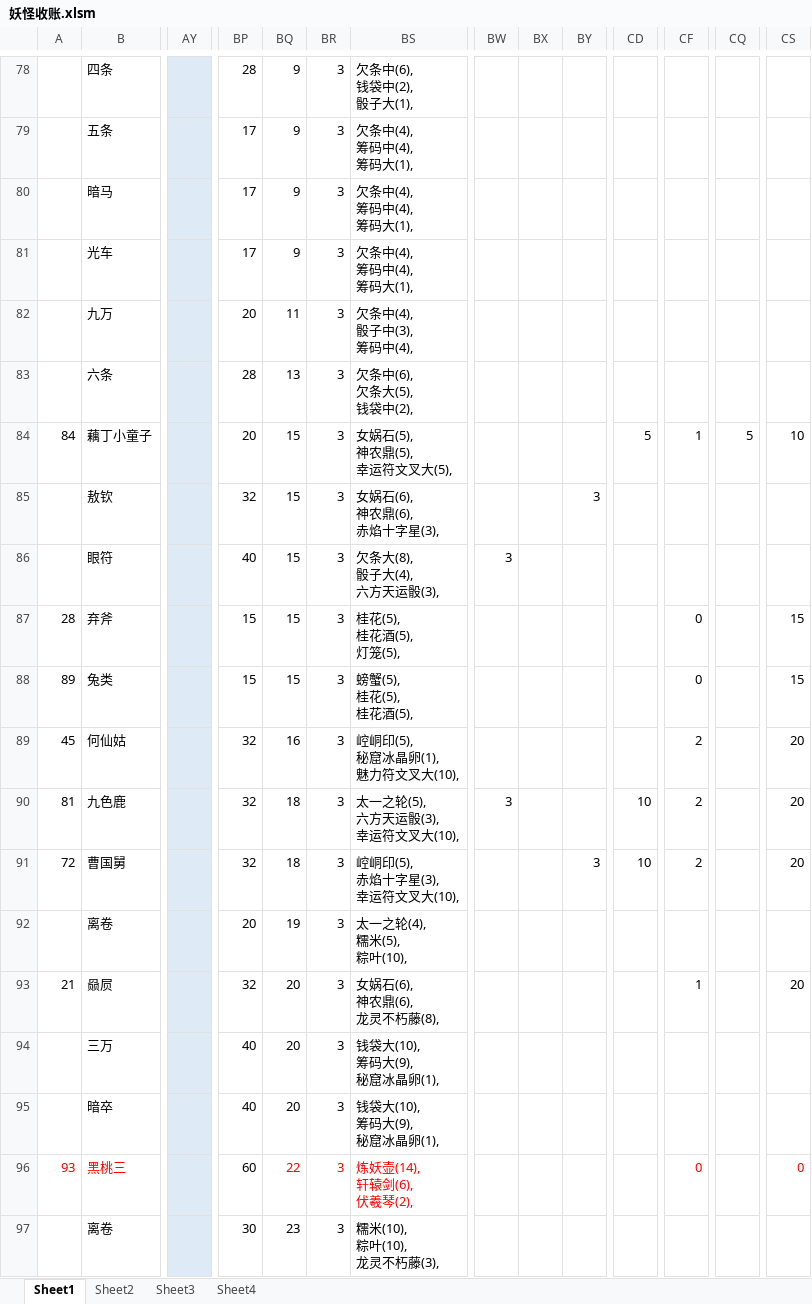
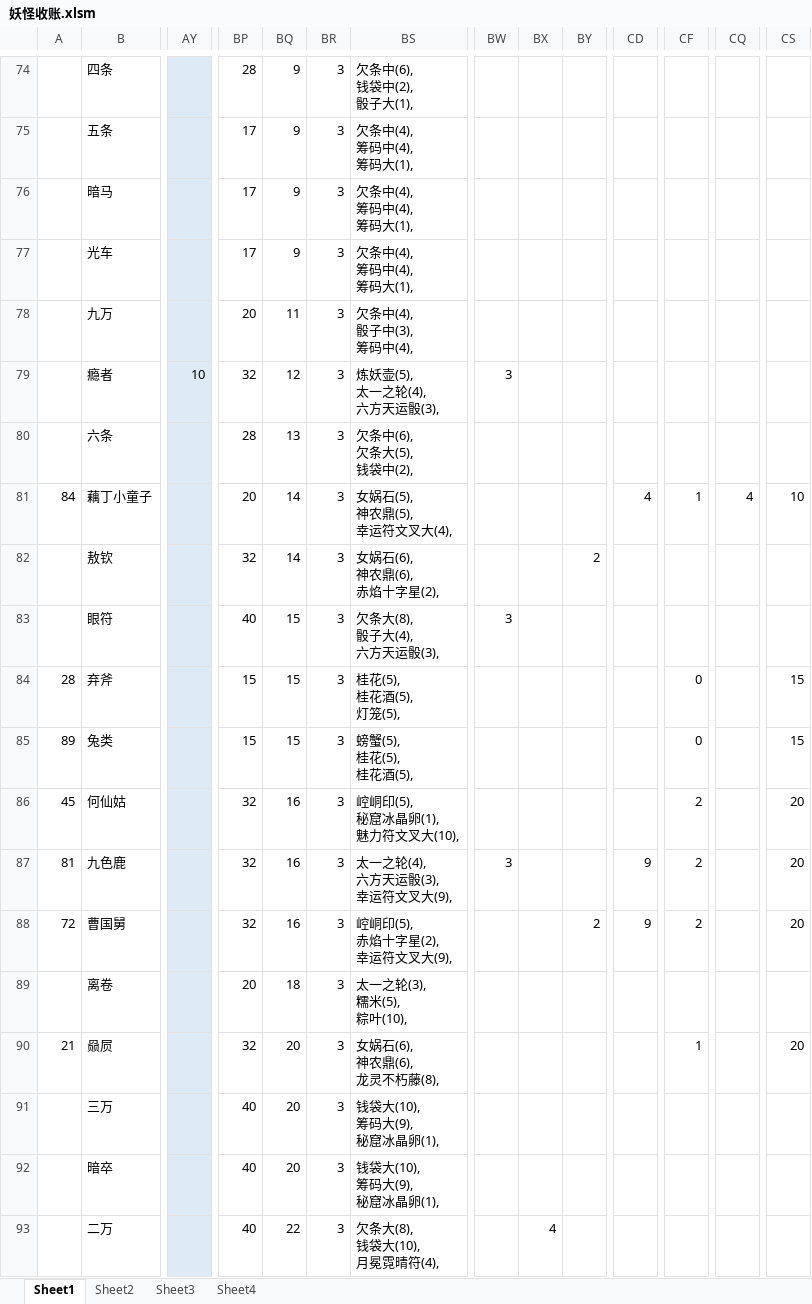
Before and after one commit to yue412/MonsterBook, an Excel workbook: bin/妖怪收账.xlsm, sheet Sheet1, drawn as a sheet; only a part is shown, gaps mark what is left out; the shorter side is filled out with more unchanged rows; values as stored, in another font and other column widths than the file's, no borders; charts and pictures and conditional formats not drawn; removed rows and columns are numbered as before the commit, all else as after; rows hold the shown columns only; ↵ is a line break in a cell; the diff covers the shown part only; the diff names each change by its address in the sheet, - before the commit and + after, or states it on an @@ line.

```diff
--- a/bin/妖怪收账.xlsm (sheet Sheet1)
+++ b/bin/妖怪收账.xlsm (sheet Sheet1)
+row 79:  | 瘾者 | 10 | 32 | 12 | 3 | 炼妖壶(5), ↵ 太一之轮(4), ↵ 六方天运骰(3), | 3
-BQ81:BQ82: 15
+BQ81:BQ82: 14
-BS81: 女娲石(5), ↵ 神农鼎(5), ↵ 幸运符文叉大(5),
+BS81: 女娲石(5), ↵ 神农鼎(5), ↵ 幸运符文叉大(4),
-CD81: 5
+CD81: 4
-CQ81: 5
+CQ81: 4
-BS82: 女娲石(6), ↵ 神农鼎(6), ↵ 赤焰十字星(3),
+BS82: 女娲石(6), ↵ 神农鼎(6), ↵ 赤焰十字星(2),
-BY82: 3
+BY82: 2
-BQ87:BQ88: 18
+BQ87:BQ88: 16
-BS87: 太一之轮(5), ↵ 六方天运骰(3), ↵ 幸运符文叉大(10),
+BS87: 太一之轮(4), ↵ 六方天运骰(3), ↵ 幸运符文叉大(9),
-CD87:CD88: 10
+CD87:CD88: 9
-BS88: 崆峒印(5), ↵ 赤焰十字星(3), ↵ 幸运符文叉大(10),
+BS88: 崆峒印(5), ↵ 赤焰十字星(2), ↵ 幸运符文叉大(9),
-BY88: 3
+BY88: 2
-BQ89: 19
+BQ89: 18
-BS89: 太一之轮(4), ↵ 糯米(5), ↵ 粽叶(10),
+BS89: 太一之轮(3), ↵ 糯米(5), ↵ 粽叶(10),
-row 96: 93 | 黑桃三 |  | 60 | 22 | 3 | 炼妖壶(14), ↵ 轩辕剑(6), ↵ 伏羲琴(2), |  |  |  |  | 0 |  | 0
+row 93:  | 二万 |  | 40 | 22 | 3 | 欠条大(8), ↵ 钱袋大(10), ↵ 月冕霓晴符(4), |  | 4
```
Also changed, not shown: 18 added rows, 22 removed rows and 107 edited cells elsewhere in this sheet, formulas that keep their value, charts or pictures, 1 other file.
